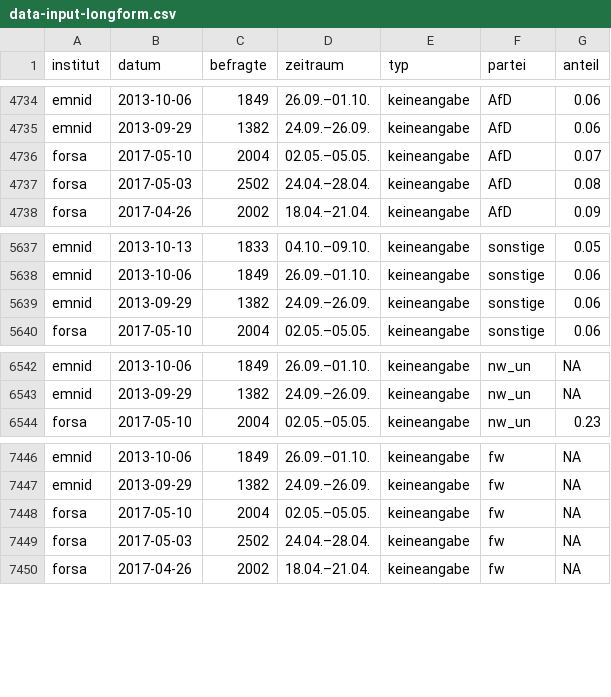
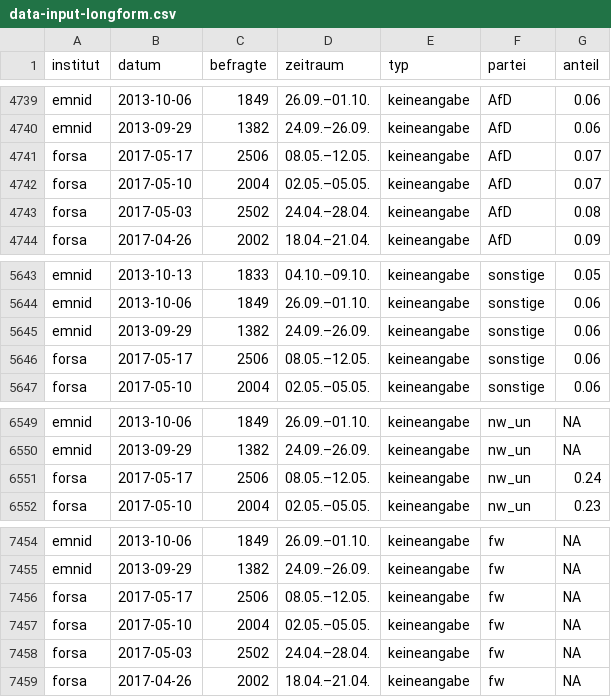
Before and after one commit to sueddeutsche/gen-better-polls, a CSV file: output/data-input-longform.csv, drawn as a sheet; only a part is shown, gaps mark what is left out; the diff covers the shown part only.

```diff
--- a/output/data-input-longform.csv
+++ b/output/data-input-longform.csv
@@ -4735,2 +4740,3 @@ emnid,2013-10-06,1849,26.09.–01.10.,keineangabe,AfD,0.06
 emnid,2013-09-29,1382,24.09.–26.09.,keineangabe,AfD,0.06
+forsa,2017-05-17,2506,08.05.–12.05.,keineangabe,AfD,0.07
 forsa,2017-05-10,2004,02.05.–05.05.,keineangabe,AfD,0.07
@@ -5639,2 +5645,3 @@ emnid,2013-10-06,1849,26.09.–01.10.,keineangabe,sonstige,0.06
 emnid,2013-09-29,1382,24.09.–26.09.,keineangabe,sonstige,0.06
+forsa,2017-05-17,2506,08.05.–12.05.,keineangabe,sonstige,0.06
 forsa,2017-05-10,2004,02.05.–05.05.,keineangabe,sonstige,0.06
@@ -6543,2 +6550,3 @@ emnid,2013-10-06,1849,26.09.–01.10.,keineangabe,nw_un,NA
 emnid,2013-09-29,1382,24.09.–26.09.,keineangabe,nw_un,NA
+forsa,2017-05-17,2506,08.05.–12.05.,keineangabe,nw_un,0.24
 forsa,2017-05-10,2004,02.05.–05.05.,keineangabe,nw_un,0.23
@@ -7447,2 +7455,3 @@ emnid,2013-10-06,1849,26.09.–01.10.,keineangabe,fw,NA
 emnid,2013-09-29,1382,24.09.–26.09.,keineangabe,fw,NA
+forsa,2017-05-17,2506,08.05.–12.05.,keineangabe,fw,NA
 forsa,2017-05-10,2004,02.05.–05.05.,keineangabe,fw,NA
```
Also changed, not shown: 5 added rows elsewhere in this file, output/data-rolling-average-and-error.csv.
